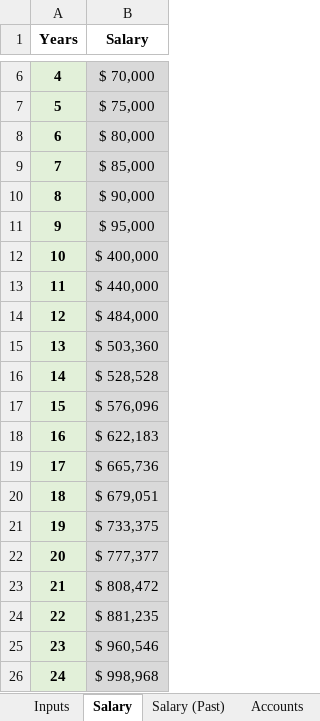
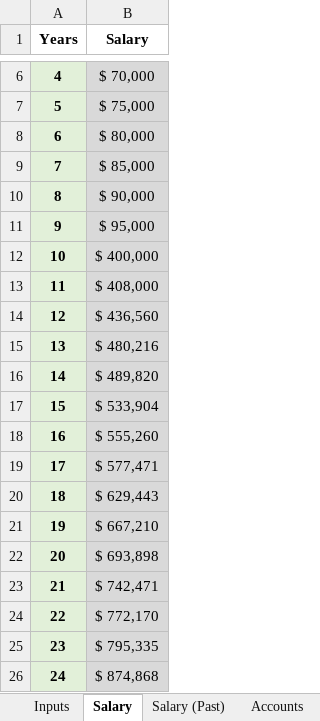
Before and after one commit to rthornton3i/personalFinances, an Excel workbook: python/Inputs/Inputs.xlsx, sheet Salary, drawn as a sheet; only a part is shown, gaps mark what is left out; values as stored, in another font and other column widths than the file's, no borders; the diff names each change by its address in the sheet, - before the commit and + after, or states it on an @@ line.

```diff
--- a/python/Inputs/Inputs.xlsx (sheet Salary)
+++ b/python/Inputs/Inputs.xlsx (sheet Salary)
-B13 (Salary): $ 440,000
+B13 (Salary): $ 408,000
-B14 (Salary): $ 484,000
+B14 (Salary): $ 436,560
-B15 (Salary): $ 503,360
+B15 (Salary): $ 480,216
-B16 (Salary): $ 528,528
+B16 (Salary): $ 489,820
-B17 (Salary): $ 576,096
+B17 (Salary): $ 533,904
-B18 (Salary): $ 622,183
+B18 (Salary): $ 555,260
-B19 (Salary): $ 665,736
+B19 (Salary): $ 577,471
-B20 (Salary): $ 679,051
+B20 (Salary): $ 629,443
-B21 (Salary): $ 733,375
+B21 (Salary): $ 667,210
-B22 (Salary): $ 777,377
+B22 (Salary): $ 693,898
-B23 (Salary): $ 808,472
+B23 (Salary): $ 742,471
-B24 (Salary): $ 881,235
+B24 (Salary): $ 772,170
-B25 (Salary): $ 960,546
+B25 (Salary): $ 795,335
-B26 (Salary): $ 998,968
+B26 (Salary): $ 874,868
```
Also changed, not shown: sheet Car, sheet Accounts, sheet Earnings, sheet Allocations, sheet Personal Care, formulas that keep their value, python/Inputs/Inputs_ThorntonParents.xlsx, 1 other file.
